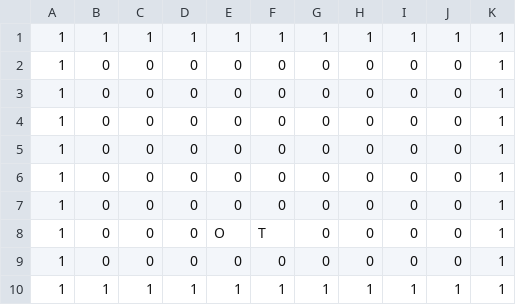
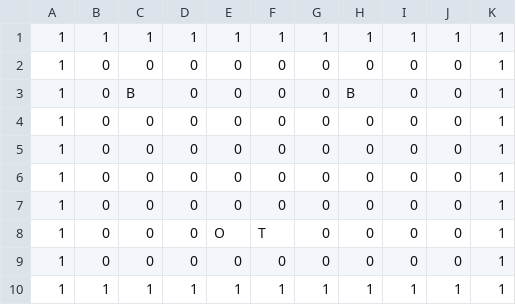
Before and after one commit to elbarril/battle_tank, a CSV file: game_mvc/maps/level_01.csv, drawn as a sheet.

```diff
--- a/game_mvc/maps/level_01.csv
+++ b/game_mvc/maps/level_01.csv
@@ -2,3 +2,3 @@
 1,0,0,0,0,0,0,0,0,0,1
-1,0,0,0,0,0,0,0,0,0,1
+1,0,B,0,0,0,0,B,0,0,1
 1,0,0,0,0,0,0,0,0,0,1
```
Also changed, not shown: 15 other files.
